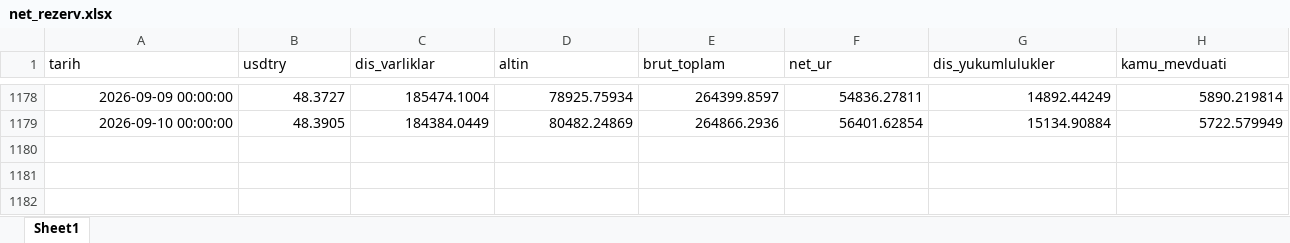
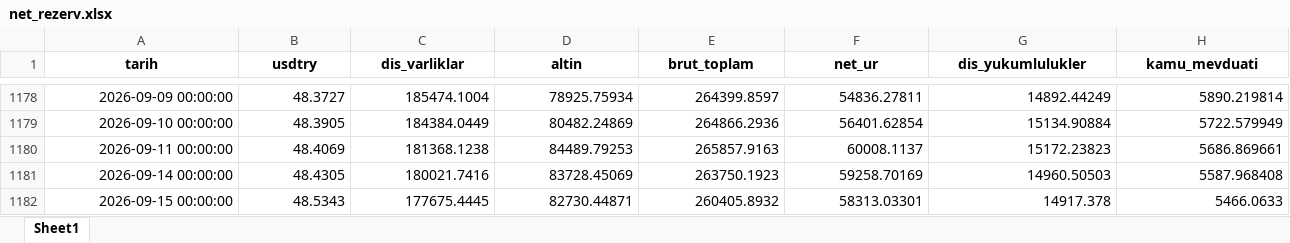
Before and after one commit to sabacanli/ekonomik-veriler-dashboard, an Excel workbook: net rezerv/net_rezerv.xlsx, sheet Sheet1, drawn as a sheet; only a part is shown, gaps mark what is left out; values as stored, in another font and other column widths than the file's, no borders; rows hold the shown columns only; the diff covers the shown part only; the diff names each change by its address in the sheet, - before the commit and + after, or states it on an @@ line.

```diff
--- a/net rezerv/net_rezerv.xlsx (sheet Sheet1)
+++ b/net rezerv/net_rezerv.xlsx (sheet Sheet1)
@@ A1:H1 bold: off → on, alignment: left → center @@
+row 1180: 2026-09-11 00:00:00 | 48.4069 | 181368.1238 | 84489.79253 | 265857.9163 | 60008.1137 | 15172.23823 | 5686.869661
+row 1181: 2026-09-14 00:00:00 | 48.4305 | 180021.7416 | 83728.45069 | 263750.1923 | 59258.70169 | 14960.50503 | 5587.968408
+row 1182: 2026-09-15 00:00:00 | 48.5343 | 177675.4445 | 82730.44871 | 260405.8932 | 58313.03301 | 14917.378 | 5466.0633
```
Also changed, not shown: cell formats elsewhere in this sheet, cari acik/odemeler_dengesi_tablo.xlsx, enflasyon/enflasyon.xlsx, 30 other files.
